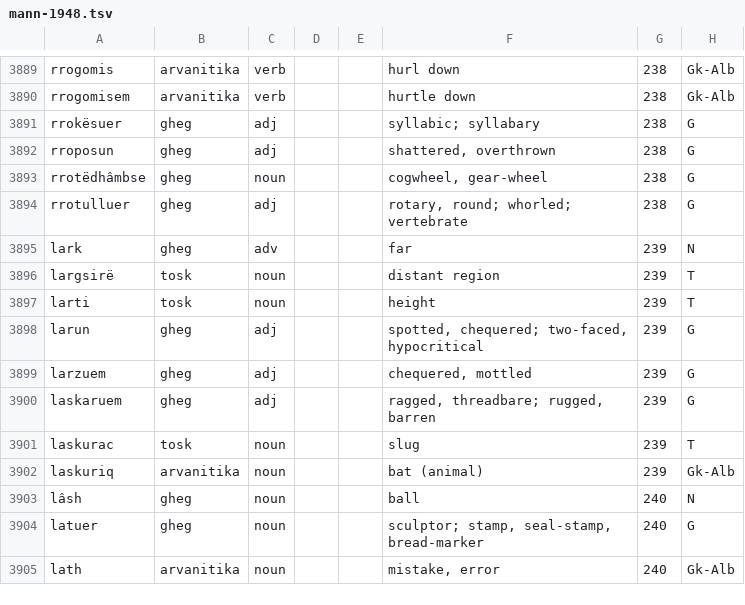
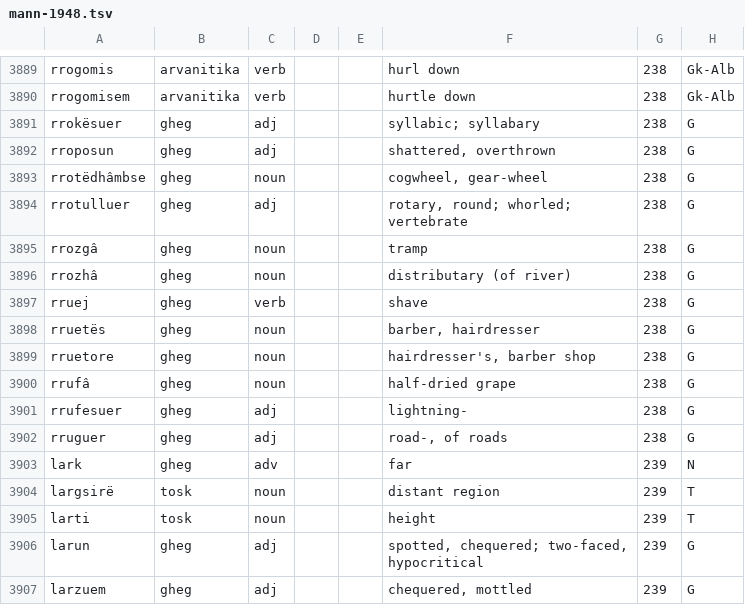
Before and after one commit to EndritRushiti/FjaloriShqip, a TSV file: dialekte/mann-1948.tsv, drawn as a sheet; only a part is shown, gaps mark what is left out; the shorter side is filled out with more unchanged rows; the diff names each change by its address in the sheet, - before the commit and + after, or states it on an @@ line.

```diff
--- a/dialekte/mann-1948.tsv
+++ b/dialekte/mann-1948.tsv
+row 3895: rrozgâ | gheg | noun |  |  | tramp | 238 | G
+row 3896: rrozhâ | gheg | noun |  |  | distributary (of river) | 238 | G
+row 3897: rruej | gheg | verb |  |  | shave | 238 | G
+row 3898: rruetës | gheg | noun |  |  | barber, hairdresser | 238 | G
+row 3899: rruetore | gheg | noun |  |  | hairdresser's, barber shop | 238 | G
+row 3900: rrufâ | gheg | noun |  |  | half-dried grape | 238 | G
+row 3901: rrufesuer | gheg | adj |  |  | lightning- | 238 | G
+row 3902: rruguer | gheg | adj |  |  | road-, of roads | 238 | G
```
Also changed, not shown: 2 other files.
